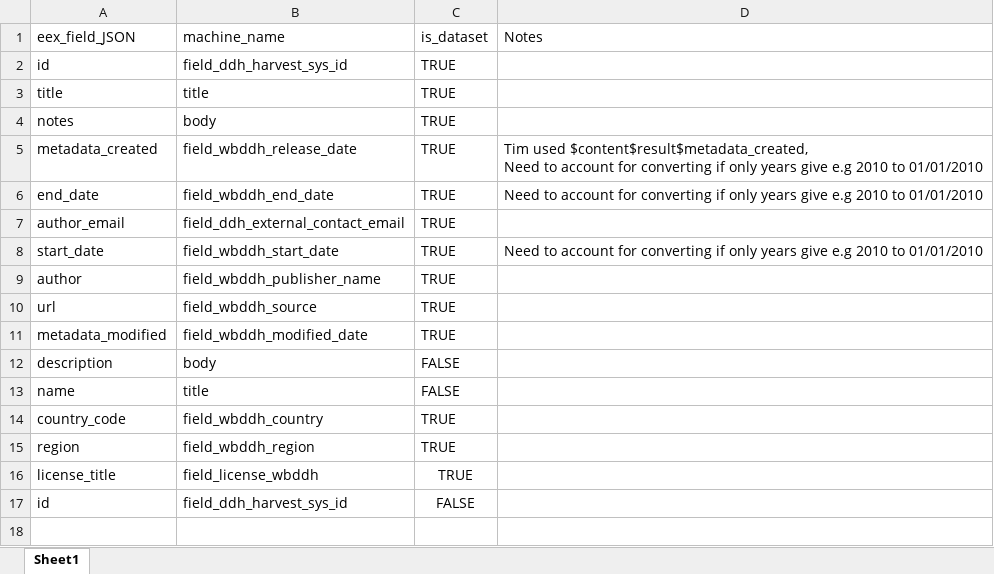
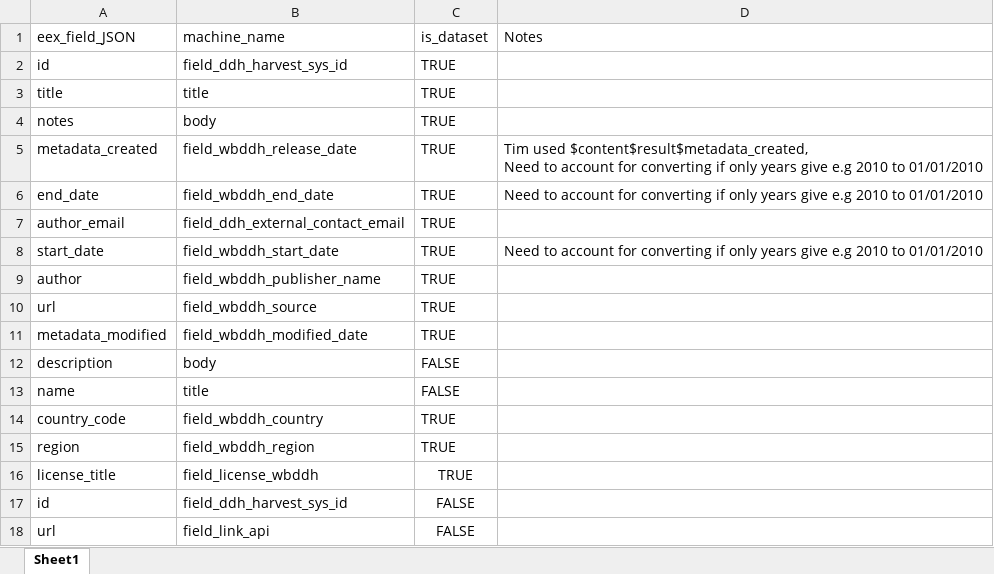
Before and after one commit to tonyfujs/eex2ddh, an Excel workbook: data-raw/eex_ddh_JSON_lookup_basic.xlsx, sheet Sheet1, drawn as a sheet; values as stored, in another font and other column widths than the file's, no borders; the diff names each change by its address in the sheet, - before the commit and + after, or states it on an @@ line.

Commit message:
reverted changes, changes are present in fix_geoJSON local branch

```diff
--- a/data-raw/eex_ddh_JSON_lookup_basic.xlsx (sheet Sheet1)
+++ b/data-raw/eex_ddh_JSON_lookup_basic.xlsx (sheet Sheet1)
+row 18: url | field_link_api | FALSE
```
Also changed, not shown: 2 other files.
